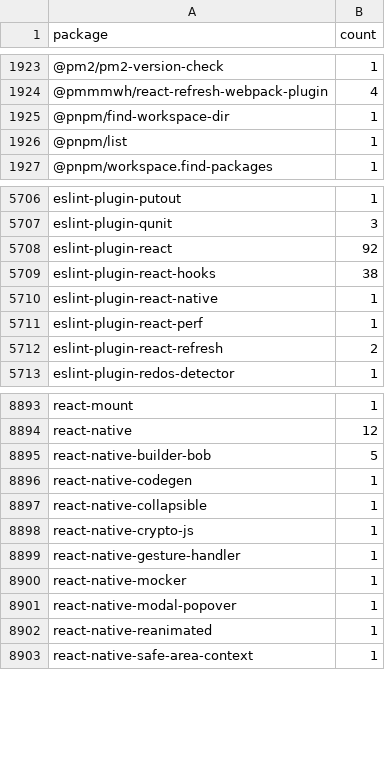
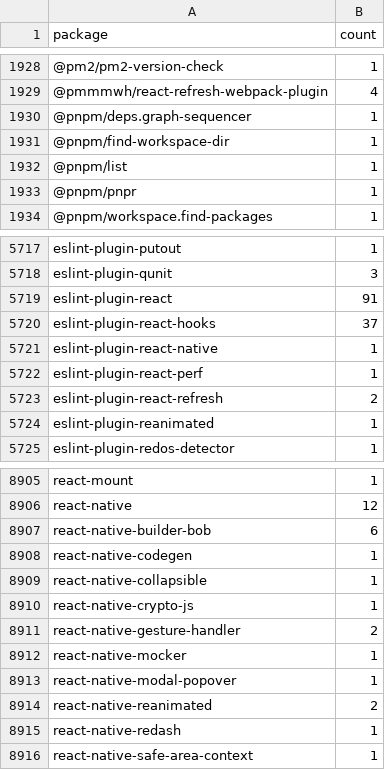
Before and after one commit to streetsidesoftware/cspell-dicts, a CSV file: dictionaries/npm/src/npm/.npm-package-ref-counts.csv, drawn as a sheet; only a part is shown, gaps mark what is left out; the diff covers the shown part only.

```diff
--- a/dictionaries/npm/src/npm/.npm-package-ref-counts.csv
+++ b/dictionaries/npm/src/npm/.npm-package-ref-counts.csv
@@ -1924,4 +1929,6 @@ package,count
 @pmmmwh/react-refresh-webpack-plugin,4
+@pnpm/deps.graph-sequencer,1
 @pnpm/find-workspace-dir,1
 @pnpm/list,1
+@pnpm/pnpr,1
 @pnpm/workspace.find-packages,1
@@ -5707,4 +5718,4 @@ eslint-plugin-putout,1
 eslint-plugin-qunit,3
-eslint-plugin-react,92
-eslint-plugin-react-hooks,38
+eslint-plugin-react,91
+eslint-plugin-react-hooks,37
 eslint-plugin-react-native,1
@@ -5712,2 +5723,3 @@ eslint-plugin-react-perf,1
 eslint-plugin-react-refresh,2
+eslint-plugin-reanimated,1
 eslint-plugin-redos-detector,1
@@ -8894,3 +8906,3 @@ react-mount,1
 react-native,12
-react-native-builder-bob,5
+react-native-builder-bob,6
 react-native-codegen,1
@@ -8898,6 +8910,7 @@ react-native-collapsible,1
 react-native-crypto-js,1
-react-native-gesture-handler,1
+react-native-gesture-handler,2
 react-native-mocker,1
 react-native-modal-popover,1
-react-native-reanimated,1
+react-native-reanimated,2
+react-native-redash,1
 react-native-safe-area-context,1
```
Also changed, not shown: 14 added rows, 7 removed rows and 76 edited cells elsewhere in this file, dictionaries/npm/src/npm/.npm-keywords.csv, 5 other files.
